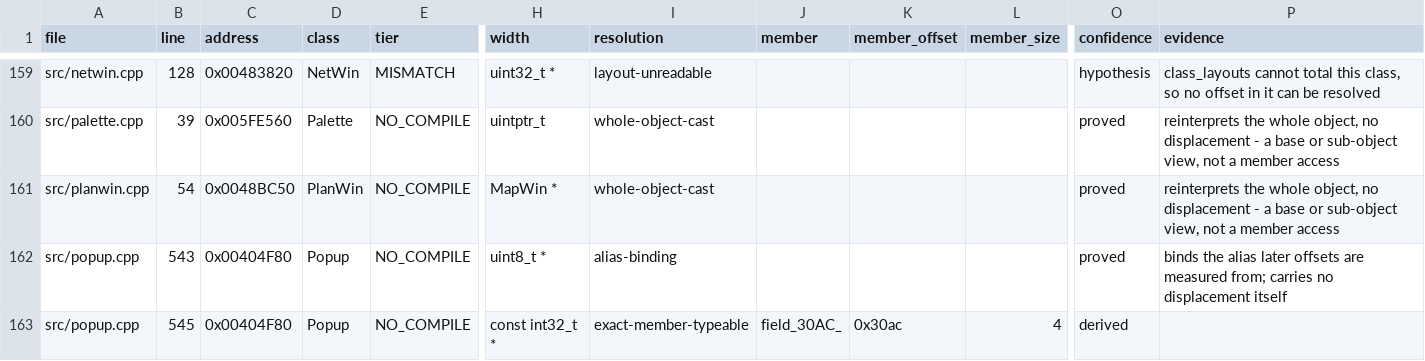
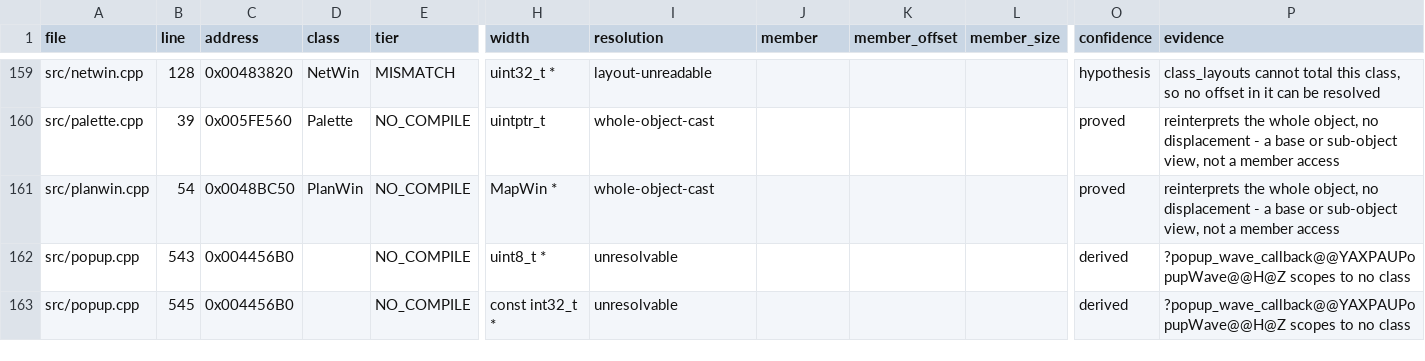
Before and after one commit to fran6co/OpenSMACX, a CSV file: docs/recovery/cast-classification.csv, drawn as a sheet; only a part is shown, gaps mark what is left out; the diff covers the shown part only; the diff names each change by its address in the sheet, - before the commit and + after, or states it on an @@ line.

```diff
--- a/docs/recovery/cast-classification.csv
+++ b/docs/recovery/cast-classification.csv
-C162:C163 (address): 0x00404F80
+C162:C163 (address): 0x004456B0
-D162:D163 (class): Popup
+D162:D163 (class): (empty)
-I162 (resolution): alias-binding
+I162 (resolution): unresolvable
-O162 (confidence): proved
+O162 (confidence): derived
-P162 (evidence): binds the alias later offsets are measured from; carries no displacement itself
+P162 (evidence): ?popup_wave_callback@@YAXPAUPopupWave@@H@Z scopes to no class
-I163 (resolution): exact-member-typeable
+I163 (resolution): unresolvable
-J163 (member): field_30AC_
+J163 (member): (empty)
-K163 (member_offset): 0x30ac
+K163 (member_offset): (empty)
-L163 (member_size): 4
+L163 (member_size): (empty)
-P163 (evidence): (empty)
+P163 (evidence): ?popup_wave_callback@@YAXPAUPopupWave@@H@Z scopes to no class
```
Also changed, not shown: 58 edited cells elsewhere in this file, 16 other files.
